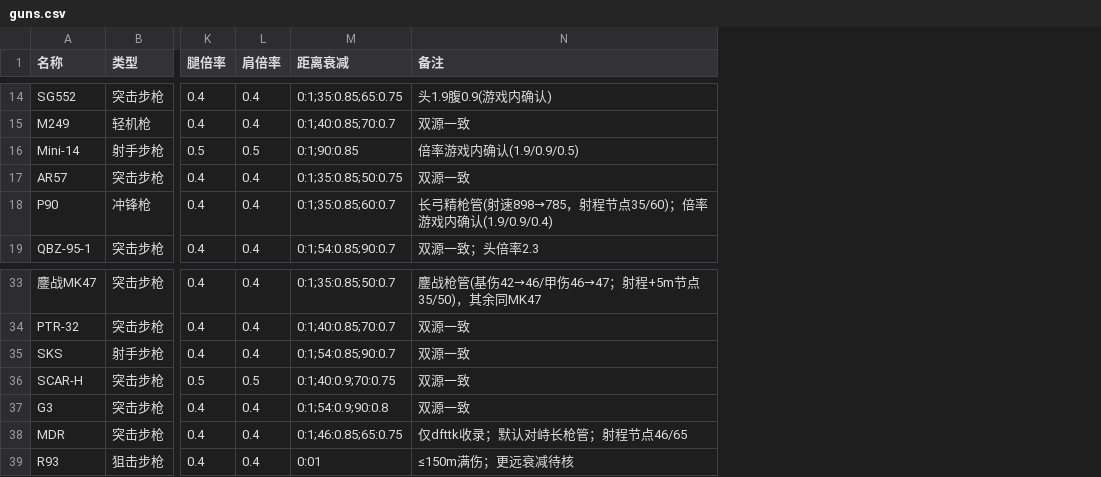
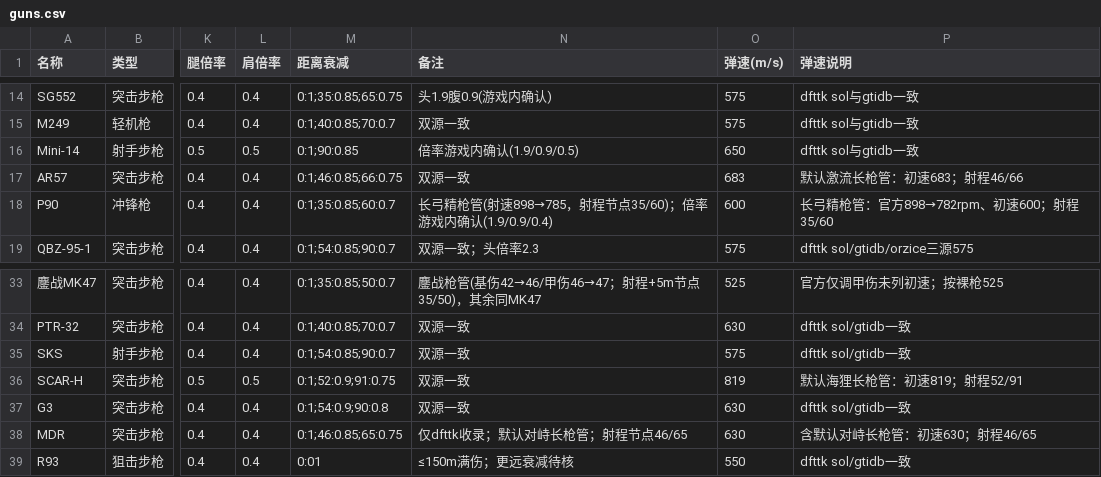
Before and after one commit to zmxph/delta-force-damage-model, a CSV file: delta-force-damage-model/guns.csv, drawn as a sheet; only a part is shown, gaps mark what is left out; the diff covers the shown part only; the diff names each change by its address in the sheet, - before the commit and + after, or states it on an @@ line.

```diff
--- a/delta-force-damage-model/guns.csv
+++ b/delta-force-damage-model/guns.csv
+column O (弹速(m/s)), rows 14-19: 575 | 575 | 650 | 683 | 600 | 575; rows 33-39: 525 | 630 | 575 | 819 | 630 | 630 | 550
+column P (弹速说明), rows 14-19: dfttk sol与gtidb一致 | dfttk sol与gtidb一致 | dfttk sol与gtidb一致 | 默认激流长枪管：初速683；射程46/66 | 长弓精枪管：官方898→782rpm、初速600；射程35/60 | dfttk sol/gtidb/orzice三源575; rows 33-39: 官方仅调甲伤未列初速；按裸枪525 | dfttk sol/gtidb一致 | dfttk sol/gtidb一致 | 默认海狸长枪管：初速819；射程52/91 | dfttk sol/gtidb一致 | 含默认对峙长枪管：初速630；射程46/65 | dfttk sol/gtidb一致
-M17 (距离衰减): 0:1;35:0.85;50:0.75
+M17 (距离衰减): 0:1;46:0.85;66:0.75
-M36 (距离衰减): 0:1;40:0.9;70:0.75
+M36 (距离衰减): 0:1;52:0.9;91:0.75
```
Also changed, not shown: 2 added rows and 10 edited cells elsewhere in this file, delta-force-damage-model/armor.csv, 10 other files.
